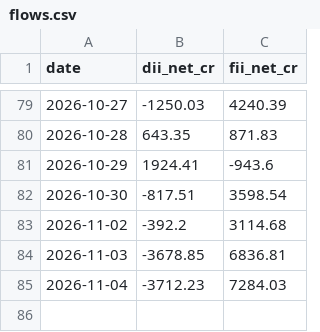
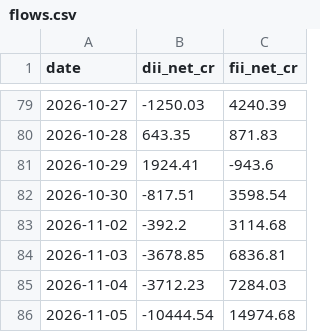
Before and after one commit to aryachirag02/swing-desk, a CSV file: data/flows.csv, drawn as a sheet; only a part is shown, gaps mark what is left out; the diff names each change by its address in the sheet, - before the commit and + after, or states it on an @@ line.

```diff
--- a/data/flows.csv
+++ b/data/flows.csv
+row 86: 2026-11-05 | -10444.54 | 14974.68
```
Also changed, not shown: data/meta.csv, 3 other files.
